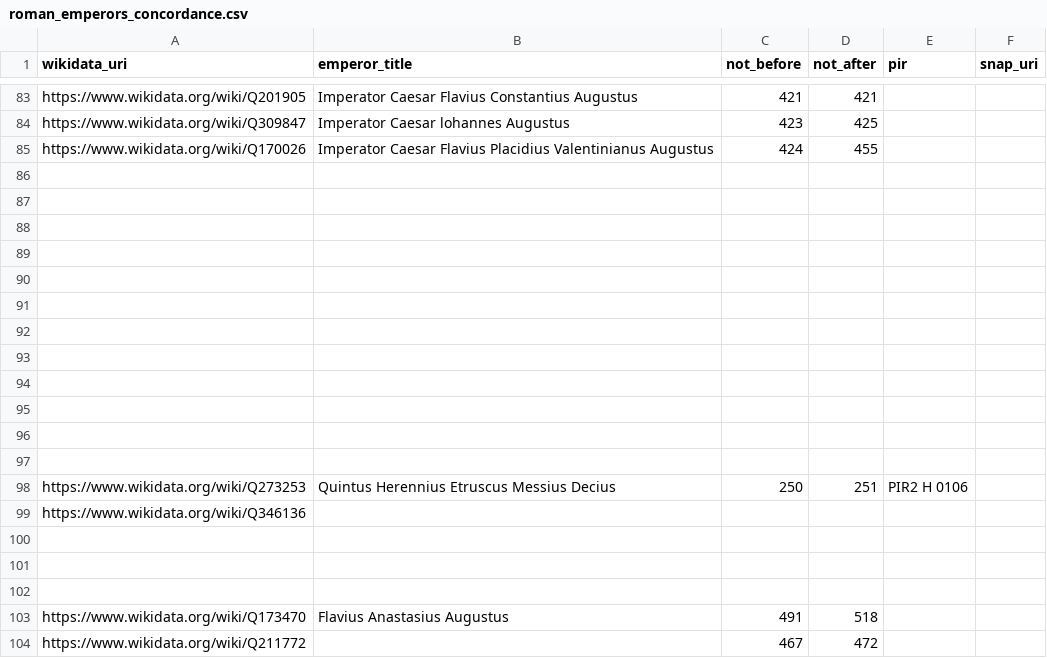
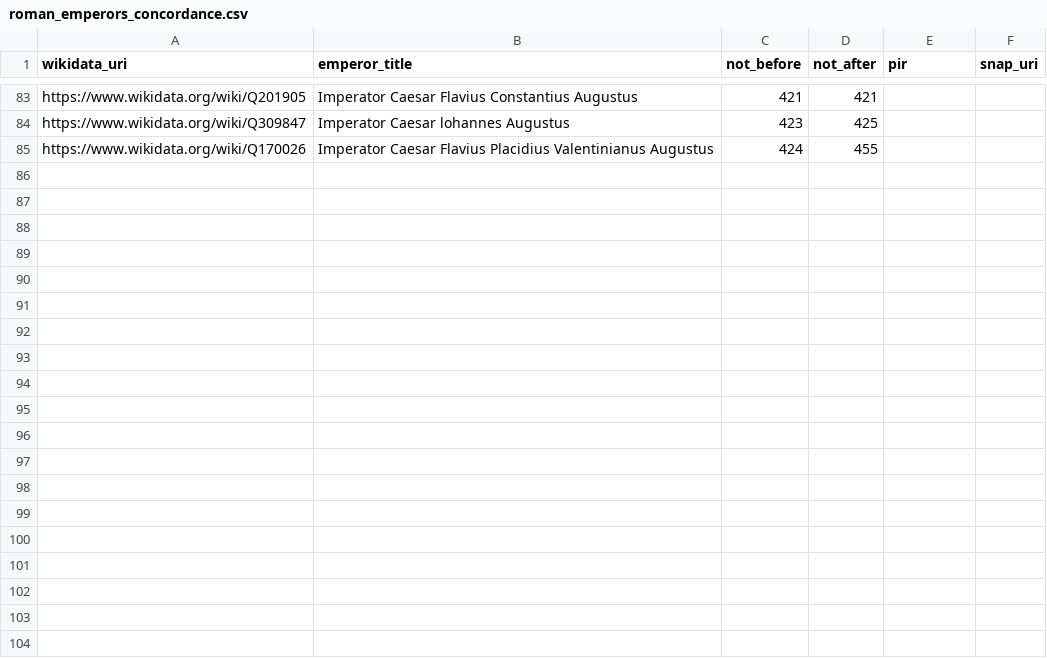
Before and after one commit to wenamun/Epigraphic-Database-Heidelberg, a CSV file: prosopography/roman_emperors_concordance.csv, drawn as a sheet; only a part is shown, gaps mark what is left out.

```diff
--- a/prosopography/roman_emperors_concordance.csv
+++ b/prosopography/roman_emperors_concordance.csv
@@ -85,20 +85 @@ https://www.wikidata.org/wiki/Q309847,Imperator Caesar lohannes Augustus,423,425
 https://www.wikidata.org/wiki/Q170026,Imperator Caesar Flavius Placidius Valentinianus Augustus,424,455,,
-,,,,,
-,,,,,
-,,,,,
-,,,,,
-,,,,,
-,,,,,
-,,,,,
-,,,,,
-,,,,,
-,,,,,
-,,,,,
-,,,,,
-https://www.wikidata.org/wiki/Q273253,Quintus Herennius Etruscus Messius Decius,250,251,PIR2 H 0106,
-https://www.wikidata.org/wiki/Q346136,,,,,
-,,,,,
-,,,,,
-,,,,,
-https://www.wikidata.org/wiki/Q173470,Flavius Anastasius Augustus,491,518,,
-https://www.wikidata.org/wiki/Q211772,,467,472,,
```
